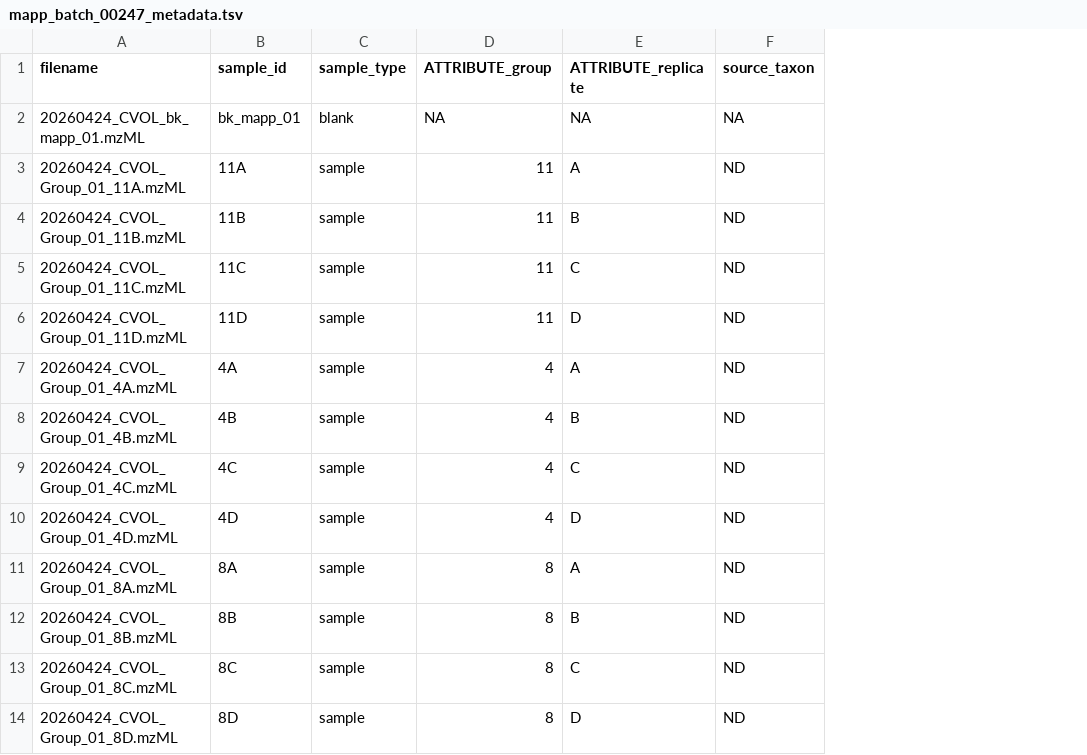
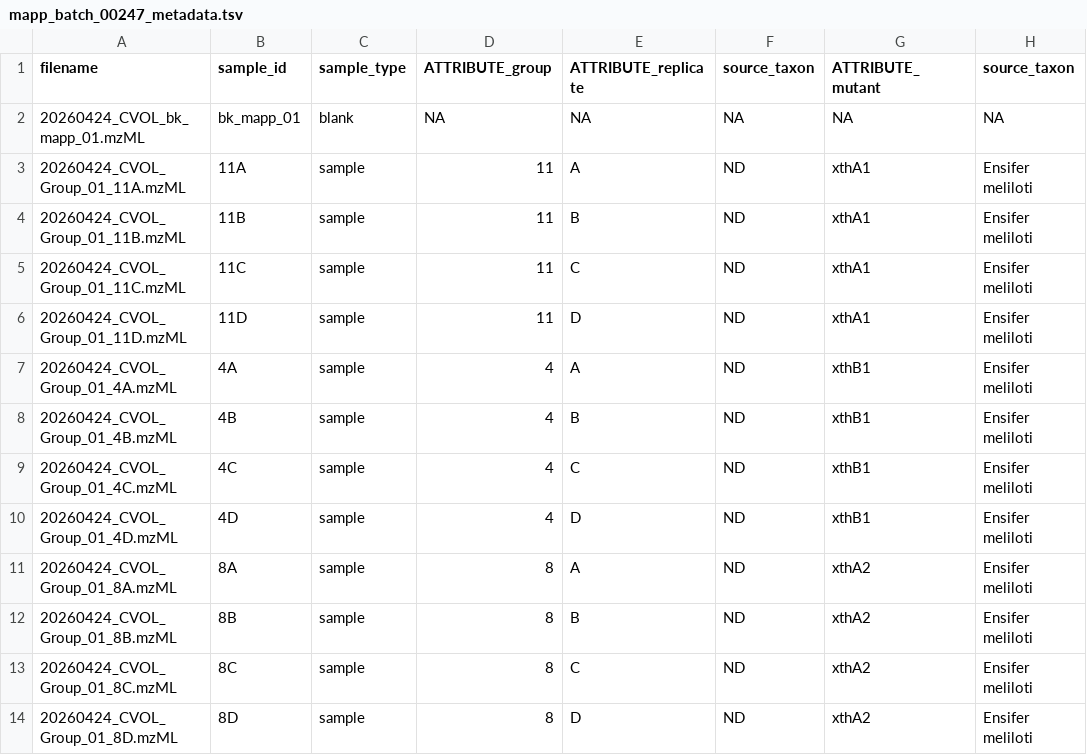
Before and after one commit to commons-teaching/group-01, a TSV file: docs/mapp_project_00050/mapp_batch_00247/metadata/treated/mapp_batch_00247_metadata.tsv, drawn as a sheet; only a part is shown; the diff names each change by its address in the sheet, - before the commit and + after, or states it on an @@ line.

Commit message:
updated metadata

```diff
--- a/docs/mapp_project_00050/mapp_batch_00247/metadata/treated/mapp_batch_00247_metadata.tsv
+++ b/docs/mapp_project_00050/mapp_batch_00247/metadata/treated/mapp_batch_00247_metadata.tsv
+column G (ATTRIBUTE_mutant), rows 2-14: NA | xthA1 | xthA1 | xthA1 | xthA1 | xthB1 | xthB1 | xthB1 | xthB1 | xthA2 | xthA2 | xthA2 | xthA2
+column H (source_taxon), rows 2-14: NA | Ensifer meliloti | Ensifer meliloti | Ensifer meliloti | Ensifer meliloti | Ensifer meliloti | Ensifer meliloti | Ensifer meliloti | Ensifer meliloti | Ensifer meliloti | Ensifer meliloti | Ensifer meliloti | Ensifer meliloti
```
